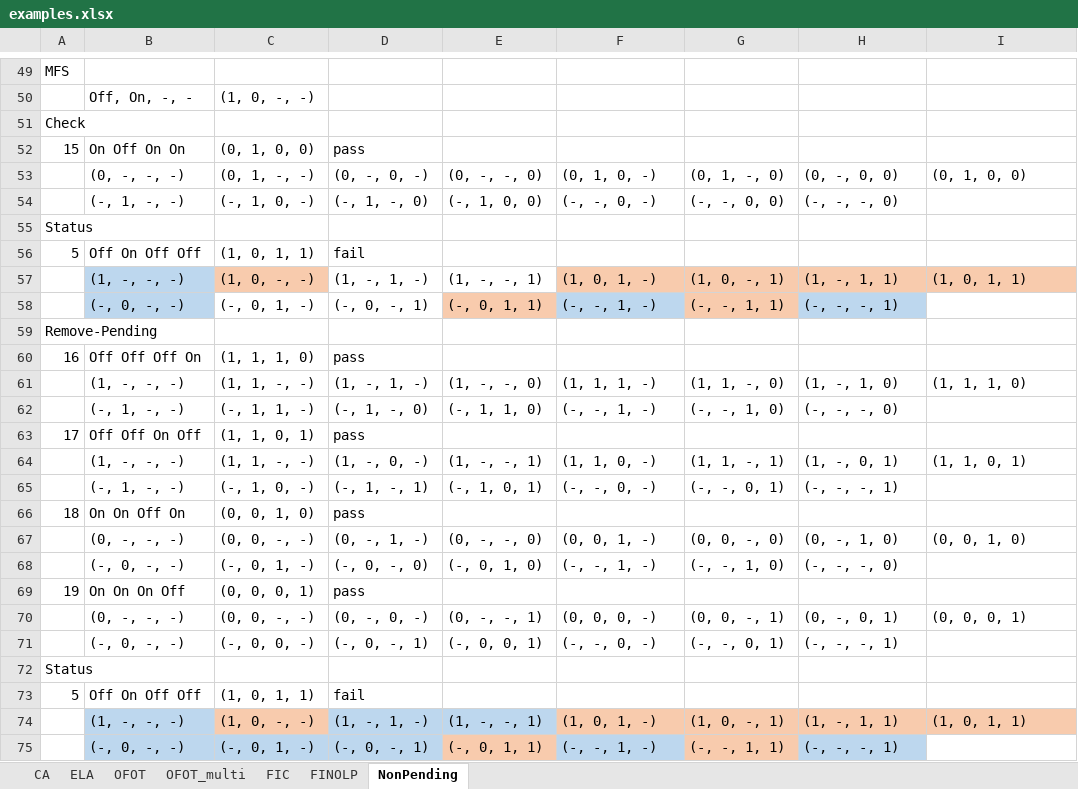
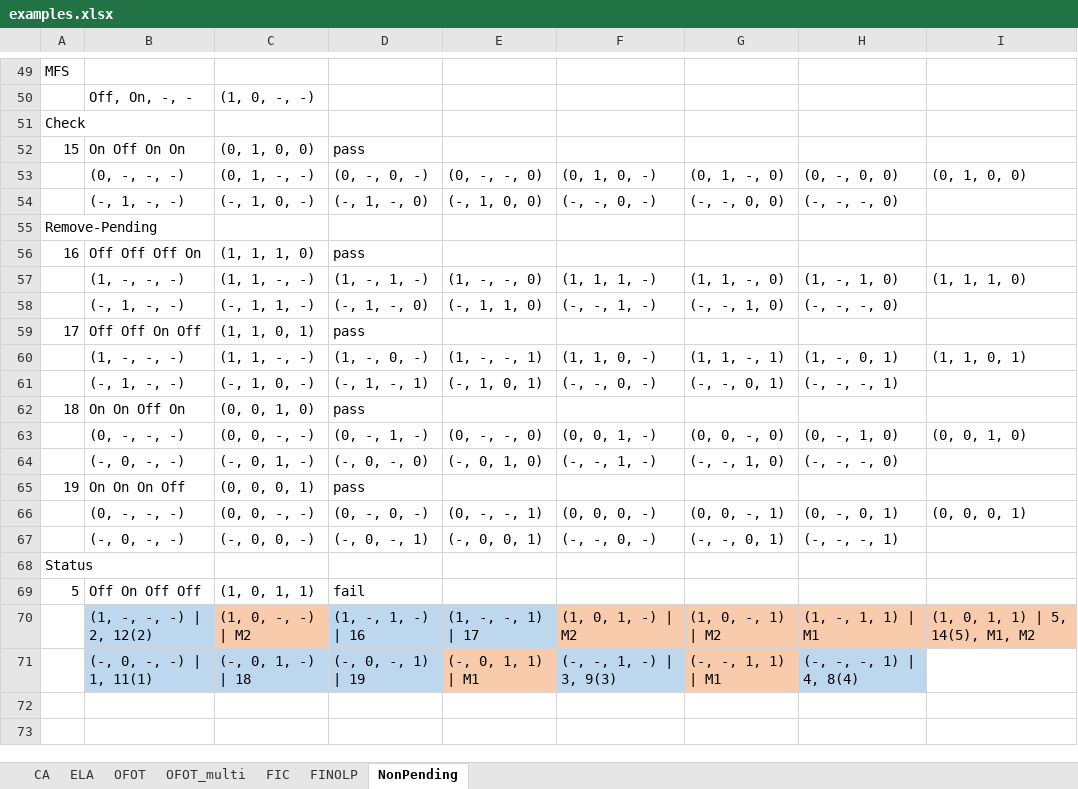
Before and after one commit to niuxintao/pending, an Excel workbook: examples.xlsx, sheet NonPending, drawn as a sheet; only a part is shown, gaps mark what is left out; values as stored, in another font and other column widths than the file's, no borders; removed rows and columns are numbered as before the commit, all else as after; the diff names each change by its address in the sheet, - before the commit and + after, or states it on an @@ line.

```diff
--- a/examples.xlsx (sheet NonPending)
+++ b/examples.xlsx (sheet NonPending)
-row 55: Status
-row 56: 5 | Off On Off Off | (1, 0, 1, 1) | fail
-row 57:  | (1, -, -, -) | (1, 0, -, -) | (1, -, 1, -) | (1, -, -, 1) | (1, 0, 1, -) | (1, 0, -, 1) | (1, -, 1, 1) | (1, 0, 1, 1)
-row 58:  | (-, 0, -, -) | (-, 0, 1, -) | (-, 0, -, 1) | (-, 0, 1, 1) | (-, -, 1, -) | (-, -, 1, 1) | (-, -, -, 1)
-row 74:  | (1, -, -, -) | (1, 0, -, -) | (1, -, 1, -) | (1, -, -, 1) | (1, 0, 1, -) | (1, 0, -, 1) | (1, -, 1, 1) | (1, 0, 1, 1)
-row 75:  | (-, 0, -, -) | (-, 0, 1, -) | (-, 0, -, 1) | (-, 0, 1, 1) | (-, -, 1, -) | (-, -, 1, 1) | (-, -, -, 1)
+row 70:  | (1, -, -, -) | 2, 12(2) | (1, 0, -, -) | M2 | (1, -, 1, -) | 16 | (1, -, -, 1) | 17 | (1, 0, 1, -) | M2 | (1, 0, -, 1) | M2 | (1, -, 1, 1) | M1 | (1, 0, 1, 1) | 5, 14(5), M1, M2
+row 71:  | (-, 0, -, -) | 1, 11(1) | (-, 0, 1, -) | 18 | (-, 0, -, 1) | 19 | (-, 0, 1, 1) | M1 | (-, -, 1, -) | 3, 9(3) | (-, -, 1, 1) | M1 | (-, -, -, 1) | 4, 8(4)
```
Also changed, not shown: sheet OFOT, sheet CA, sheet FINOLP, sheet FIC, sheet OFOT_multi.
